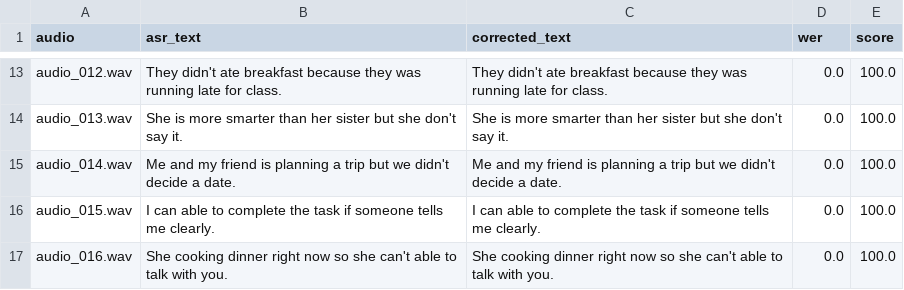
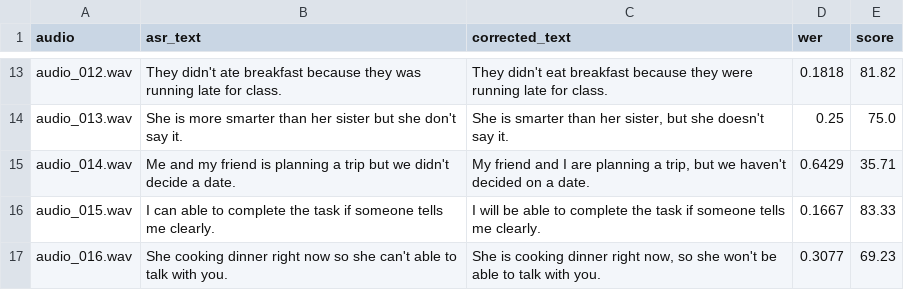
Before and after one commit to Prashant29062003/grammar-scoring-engine, a CSV file: data/submission_results.csv, drawn as a sheet; only a part is shown, gaps mark what is left out; the diff covers the shown part only; the diff names each change by its address in the sheet, - before the commit and + after, or states it on an @@ line.

```diff
--- a/data/submission_results.csv
+++ b/data/submission_results.csv
-C13 (corrected_text): They didn't ate breakfast because they was running late…
+C13 (corrected_text): They didn't eat breakfast because they were running late…
-D13 (wer): 0.0
+D13 (wer): 0.1818
-E13 (score): 100.0
+E13 (score): 81.82
-C14 (corrected_text): She is more smarter than her sister but she don't say it.
+C14 (corrected_text): She is smarter than her sister, but she doesn't say it.
-D14 (wer): 0.0
+D14 (wer): 0.25
-E14 (score): 100.0
+E14 (score): 75.0
-C15 (corrected_text): Me and my friend is planning a trip but we didn't decide a date.
+C15 (corrected_text): My friend and I are planning a trip, but we haven't decided on a date.
-D15 (wer): 0.0
+D15 (wer): 0.6429
-E15 (score): 100.0
+E15 (score): 35.71
-C16 (corrected_text): I can able to…
+C16 (corrected_text): I will be able to…
-D16 (wer): 0.0
+D16 (wer): 0.1667
-E16 (score): 100.0
+E16 (score): 83.33
-C17 (corrected_text): She cooking dinner right now so she can't able to…
+C17 (corrected_text): She is cooking dinner right now, so she won't be able to…
-D17 (wer): 0.0
+D17 (wer): 0.3077
-E17 (score): 100.0
+E17 (score): 69.23
```
Also changed, not shown: 33 edited cells elsewhere in this file, 16 other files.
